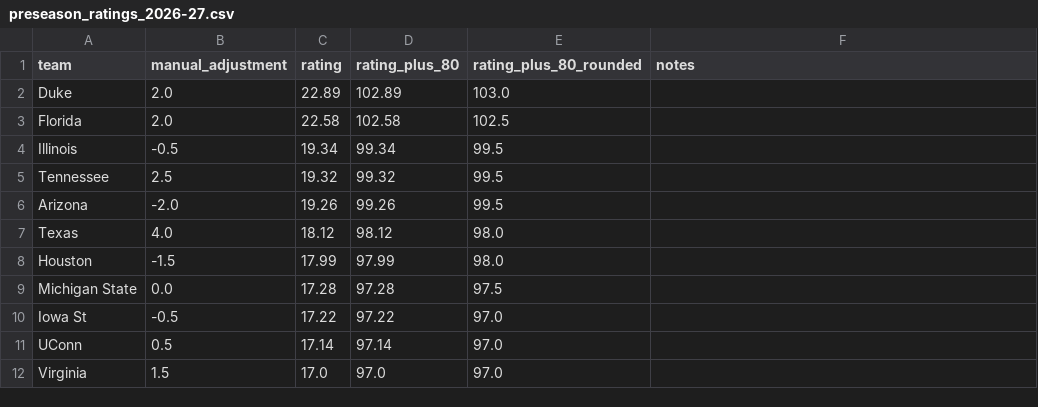
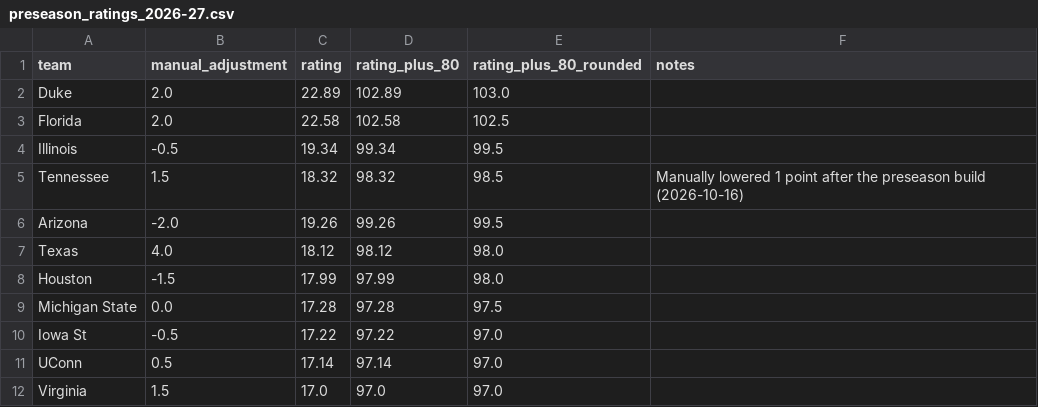
Before and after one commit to connorriepma/CBK-Power-Ratings, a CSV file: data/preseason_ratings_2026-27.csv, drawn as a sheet; only a part is shown.

```diff
--- a/data/preseason_ratings_2026-27.csv
+++ b/data/preseason_ratings_2026-27.csv
@@ -4,3 +4,3 @@ Florida,2.0,22.58,102.58,102.5,
 Illinois,-0.5,19.34,99.34,99.5,
-Tennessee,2.5,19.32,99.32,99.5,
+Tennessee,1.5,18.32,98.32,98.5,Manually lowered 1 point after the preseason build (2026-10-16)
 Arizona,-2.0,19.26,99.26,99.5,
```
Also changed, not shown: 1 other file.
